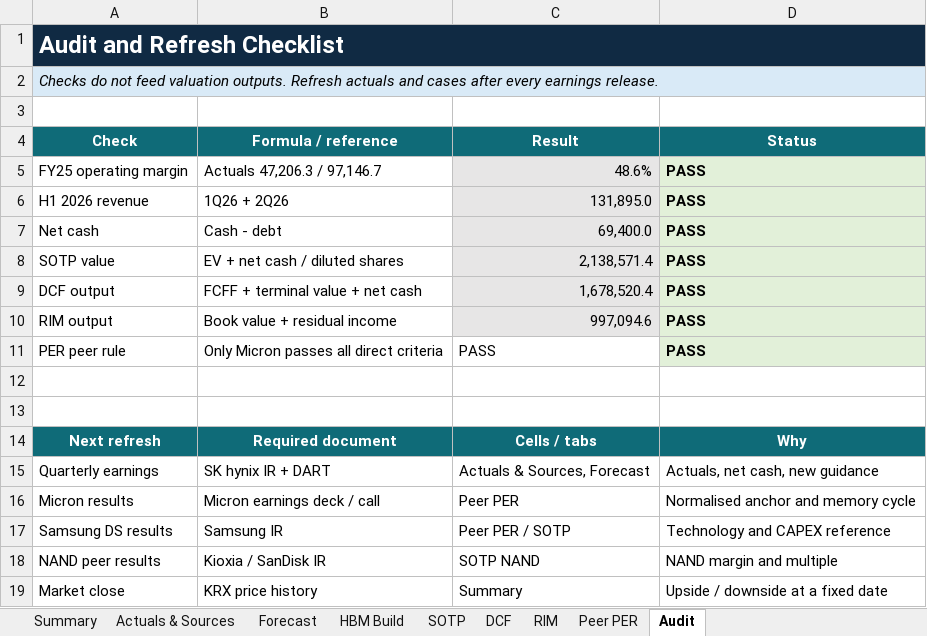
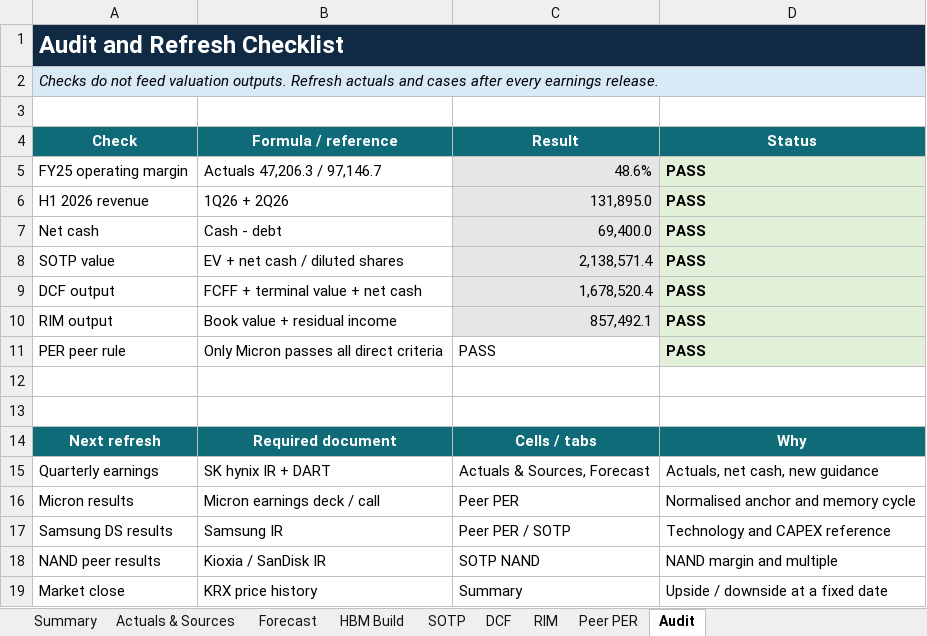
Before and after one commit to tobynn/sk-hynix-equity-research, an Excel workbook: model/SK_hynix_equity_research_final.xlsx, sheet Audit, drawn as a sheet; values as stored, in another font and other column widths than the file's, no borders; the diff names each change by its address in the sheet, - before the commit and + after, or states it on an @@ line.

```diff
--- a/model/SK_hynix_equity_research_final.xlsx (sheet Audit)
+++ b/model/SK_hynix_equity_research_final.xlsx (sheet Audit)
-C10 (Result): 997,094.6
+C10 (Result): 857,492.1
```
Also changed, not shown: sheet RIM, sheet Peer PER, sheet Summary, formulas that keep their value, 3 other files.
